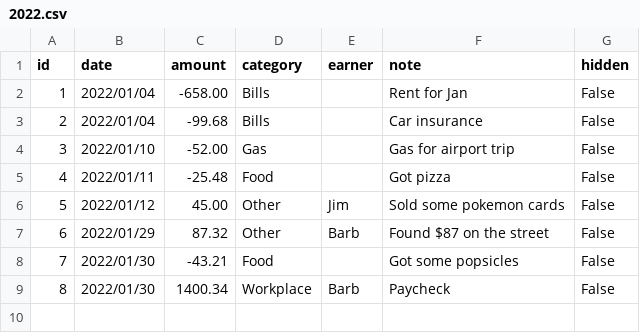
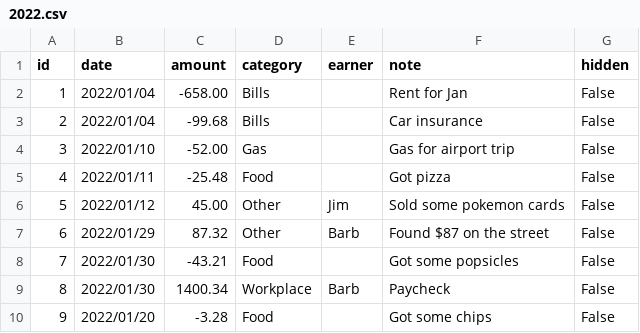
Before and after one commit to bbanting/budgettool, a CSV file: 2022.csv, drawn as a sheet; the diff names each change by its address in the sheet, - before the commit and + after, or states it on an @@ line.

```diff
--- a/2022.csv
+++ b/2022.csv
+row 10: 9 | 2022/01/20 | -3.28 | Food |  | Got some chips | False
```
Also changed, not shown: 2 other files.
